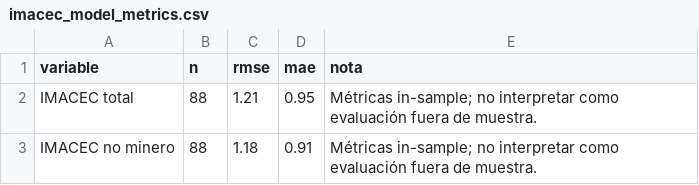
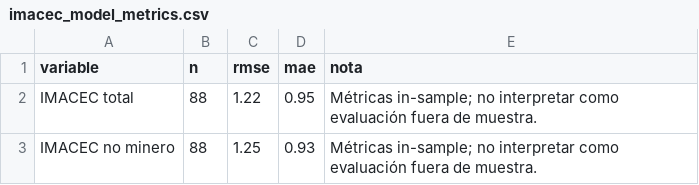
Before and after one commit to BUMBLI99/Economics, a CSV file: data/processed/imacec_model_metrics.csv, drawn as a sheet.

```diff
--- a/data/processed/imacec_model_metrics.csv
+++ b/data/processed/imacec_model_metrics.csv
@@ -1,3 +1,3 @@
 variable,n,rmse,mae,nota
-IMACEC total,88,1.21,0.95,Métricas in-sample; no interpretar como evaluación fuera de muestra.
-IMACEC no minero,88,1.18,0.91,Métricas in-sample; no interpretar como evaluación fuera de muestra.
+IMACEC total,88,1.22,0.95,Métricas in-sample; no interpretar como evaluación fuera de muestra.
+IMACEC no minero,88,1.25,0.93,Métricas in-sample; no interpretar como evaluación fuera de muestra.
```
Also changed, not shown: data/processed/imacec_nowcast_history.csv, data/processed/imacec_nowcast_summary.csv, 21 other files.
